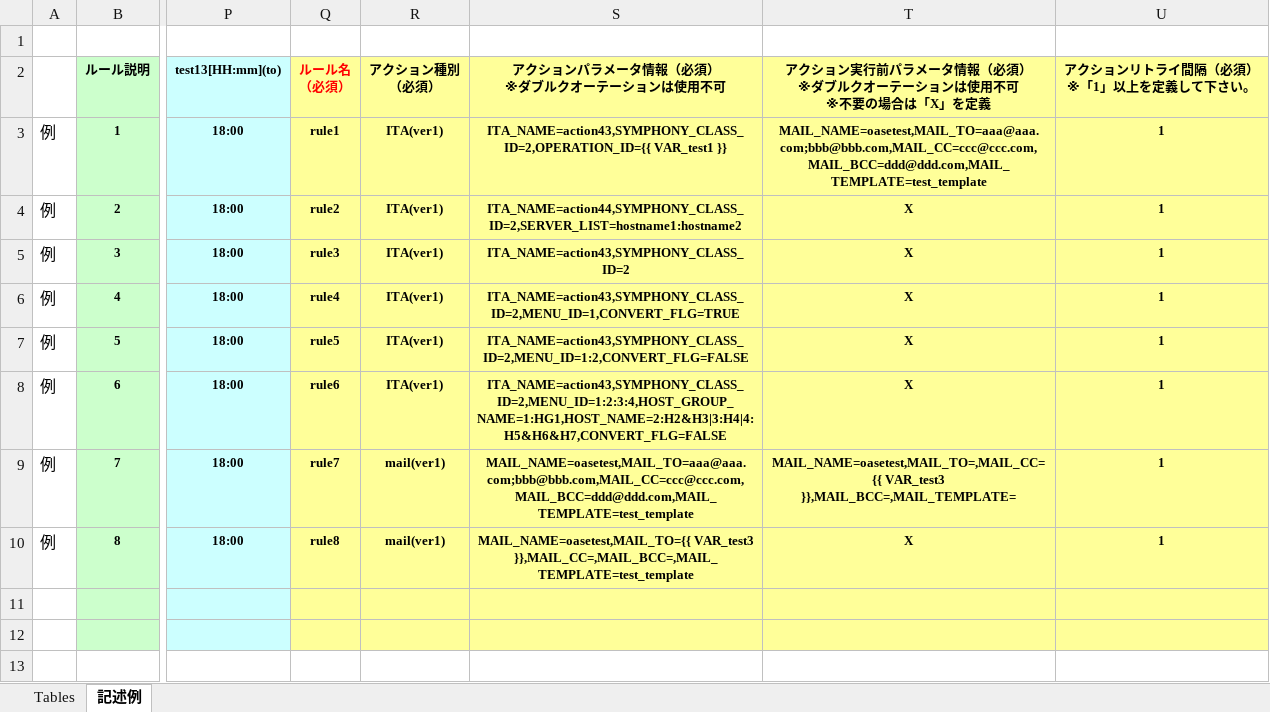
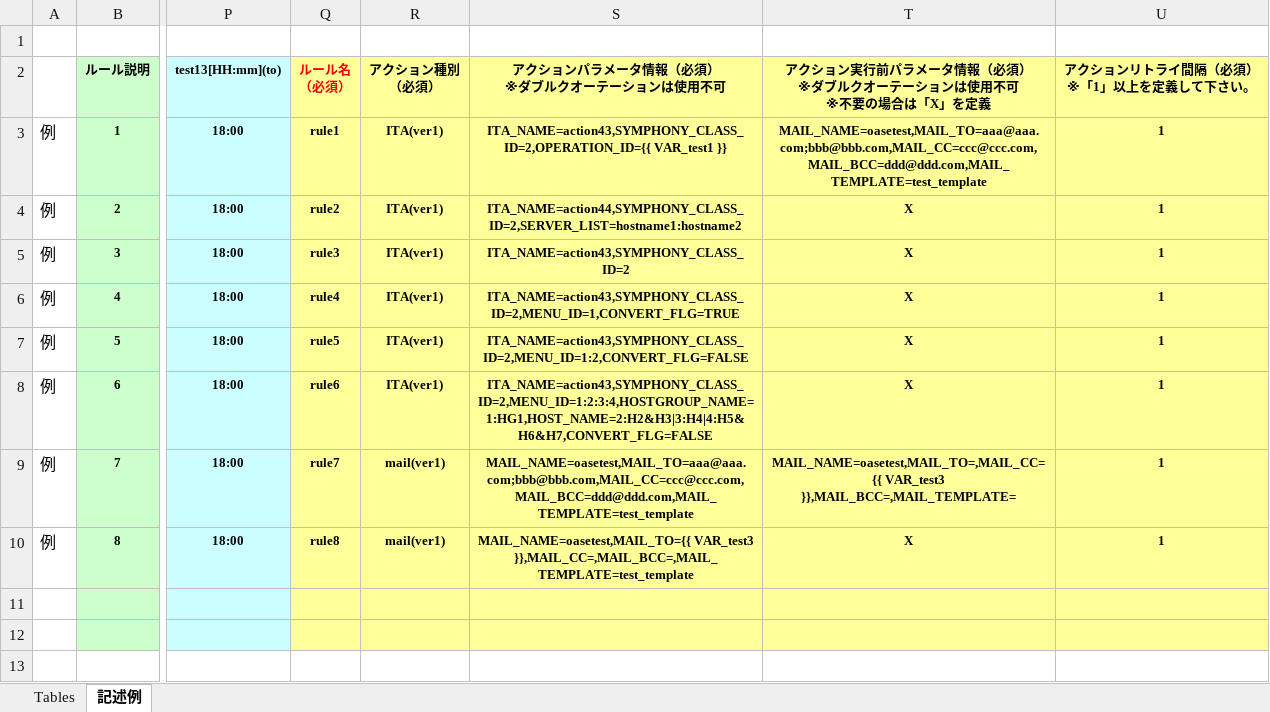
Before and after one commit to exastro-suite/oase, an Excel workbook: oase-root/libs/commonlibs/template.xlsx, sheet 記述例, drawn as a sheet; only a part is shown, gaps mark what is left out; values as stored, in another font and other column widths than the file's, no borders; the diff covers the shown part only; the diff names each change by its address in the sheet, - before the commit and + after, or states it on an @@ line.

Commit message:
#3474 DT(記述例)修正 再コミット

```diff
--- a/oase-root/libs/commonlibs/template.xlsx (sheet 記述例)
+++ b/oase-root/libs/commonlibs/template.xlsx (sheet 記述例)
-S8: ITA_NAME=action43,SYMPHONY_CLASS_ID=2,MENU_ID=1:2:3:4,HOST_GROUP_NAME=1:HG1,HOST_NAME=2:H2&H3|3:H4|4:H5&H6&H7,CONVERT_FLG=FALSE
+S8: ITA_NAME=action43,SYMPHONY_CLASS_ID=2,MENU_ID=1:2:3:4,HOSTGROUP_NAME=1:HG1,HOST_NAME=2:H2&H3|3:H4|4:H5&H6&H7,CONVERT_FLG=FALSE
```
Also changed, not shown: 1 edited cell elsewhere in this sheet.
